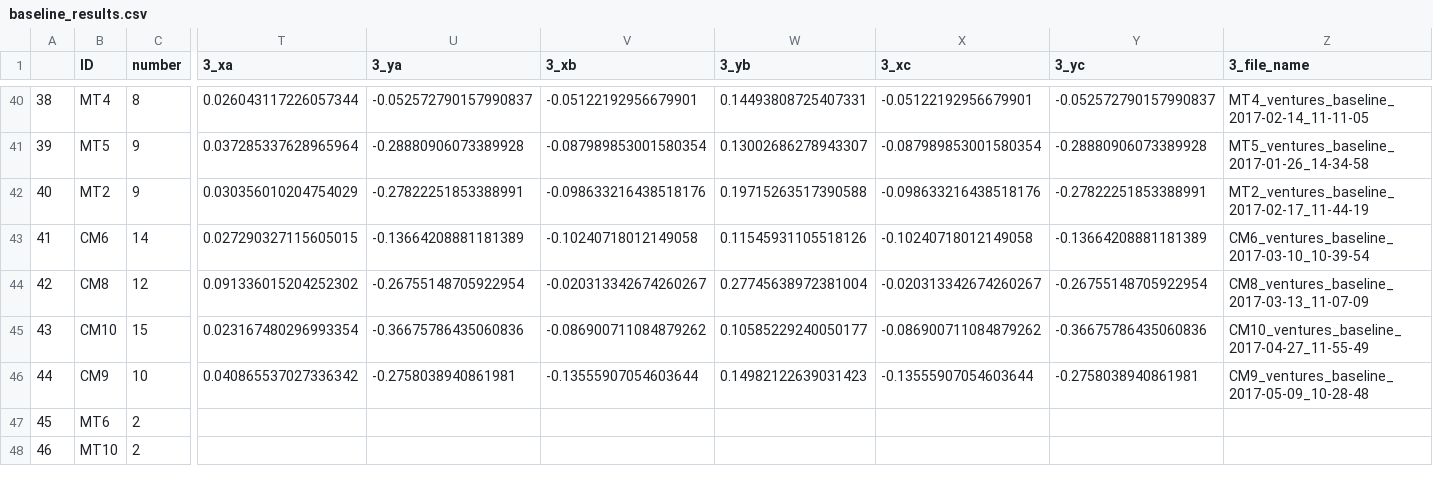
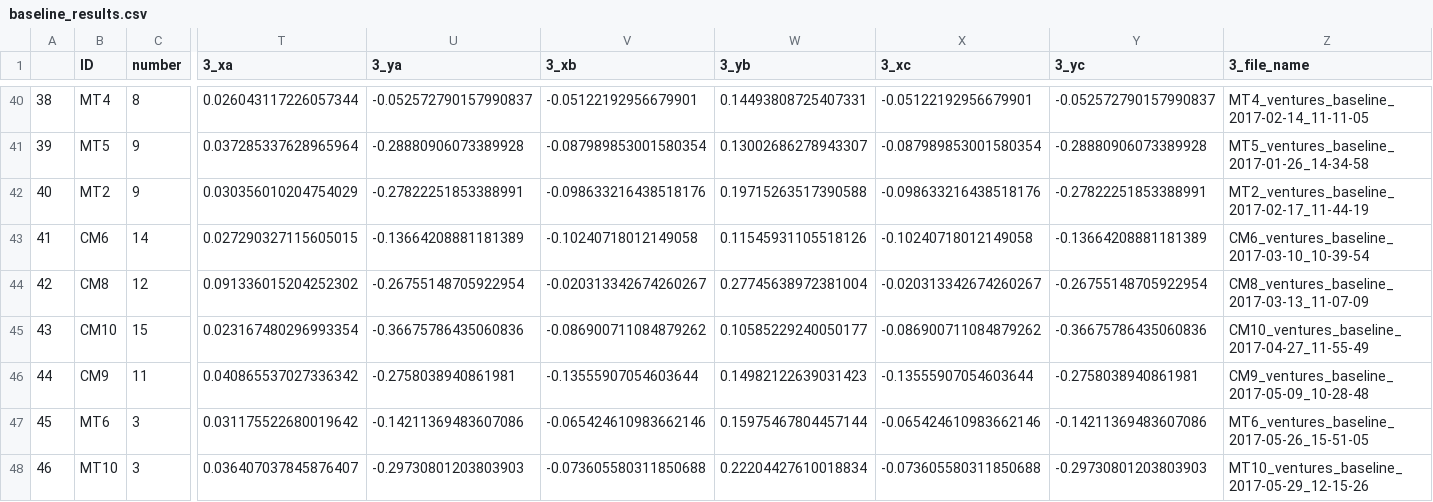
Before and after one commit to BrainTech/openbci, a CSV file: exps/ventures/data/baseline_results.csv, drawn as a sheet; only a part is shown, gaps mark what is left out; the diff covers the shown part only; the diff names each change by its address in the sheet, - before the commit and + after, or states it on an @@ line.

Commit message:
add data

```diff
--- a/exps/ventures/data/baseline_results.csv
+++ b/exps/ventures/data/baseline_results.csv
-C46 (number): 10
+C46 (number): 11
-C47:C48 (number): 2
+C47:C48 (number): 3
-T47 (3_xa): (empty)
+T47 (3_xa): 0.031175522680019642
-U47 (3_ya): (empty)
+U47 (3_ya): -0.14211369483607086
-V47 (3_xb): (empty)
+V47 (3_xb): -0.065424610983662146
-W47 (3_yb): (empty)
+W47 (3_yb): 0.15975467804457144
-X47 (3_xc): (empty)
+X47 (3_xc): -0.065424610983662146
-Y47 (3_yc): (empty)
+Y47 (3_yc): -0.14211369483607086
-Z47 (3_file_name): (empty)
+Z47 (3_file_name): MT6_ventures_baseline_2017-05-26_15-51-05
-T48 (3_xa): (empty)
+T48 (3_xa): 0.036407037845876407
-U48 (3_ya): (empty)
+U48 (3_ya): -0.29730801203803903
-V48 (3_xb): (empty)
+V48 (3_xb): -0.073605580311850688
-W48 (3_yb): (empty)
+W48 (3_yb): 0.22204427610018834
-X48 (3_xc): (empty)
+X48 (3_xc): -0.073605580311850688
-Y48 (3_yc): (empty)
+Y48 (3_yc): -0.29730801203803903
-Z48 (3_file_name): (empty)
+Z48 (3_file_name): MT10_ventures_baseline_2017-05-29_12-15-26
```
Also changed, not shown: 1 added row and 27 edited cells elsewhere in this file, exps/ventures/data/calibration_results.csv, exps/ventures/data/calibration_results_2.csv, 2 other files.
